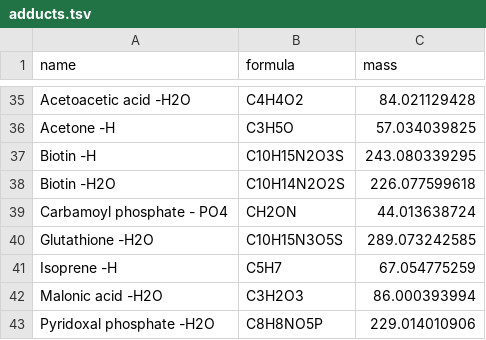
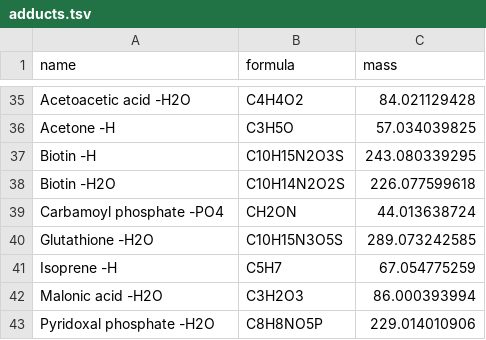
Before and after one commit to kbseah/mass2adduct, a TSV file: data-raw/adducts.tsv, drawn as a sheet; only a part is shown, gaps mark what is left out.

Commit message:
Change in compound name

```diff
--- a/data-raw/adducts.tsv
+++ b/data-raw/adducts.tsv
@@ -38,3 +38,3 @@ Biotin -H	C10H15N2O3S	243.080339295
 Biotin -H2O	C10H14N2O2S	226.077599618
-Carbamoyl phosphate - PO4	CH2ON	44.013638724
+Carbamoyl phosphate -PO4	CH2ON	44.013638724
 Glutathione -H2O	C10H15N3O5S	289.073242585
```
